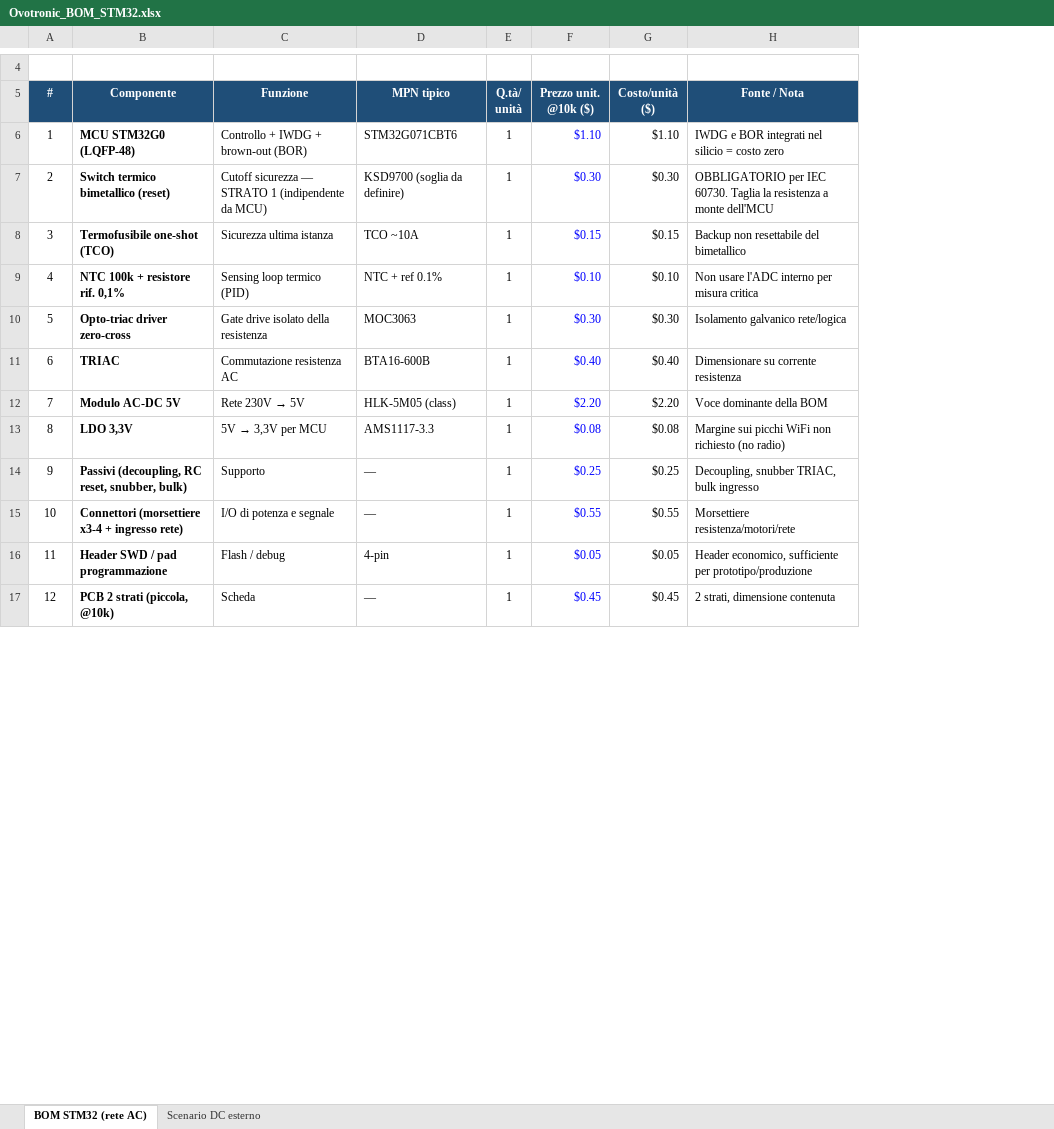
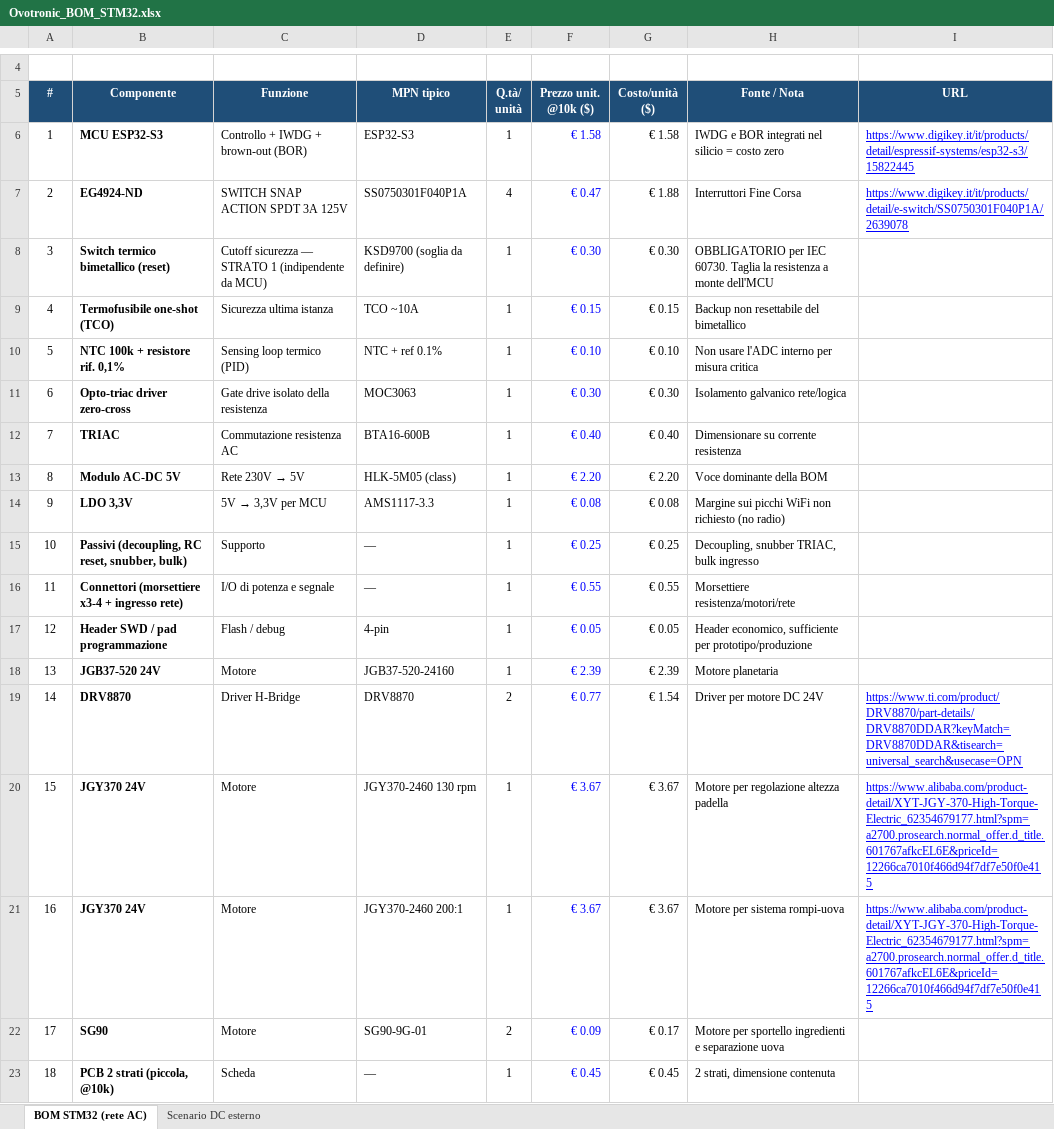
Before and after one commit to ABBranca/esp32-ovotronic-project, an Excel workbook: docs/Ovotronic_BOM_STM32.xlsx, sheet BOM STM32 (rete AC), drawn as a sheet; only a part is shown, gaps mark what is left out; values as stored, in another font and other column widths than the file's, no borders; charts and pictures not drawn; removed rows and columns are numbered as before the commit, all else as after; the diff covers the shown part only; the diff names each change by its address in the sheet, - before the commit and + after, or states it on an @@ line.

```diff
--- a/docs/Ovotronic_BOM_STM32.xlsx (sheet BOM STM32 (rete AC))
+++ b/docs/Ovotronic_BOM_STM32.xlsx (sheet BOM STM32 (rete AC))
+column I (URL), empty
-row 6: 1 | MCU STM32G0 (LQFP-48) | Controllo + IWDG + brown-out (BOR) | STM32G071CBT6 | 1 | $1.10 | $1.10 | IWDG e BOR integrati nel silicio = costo zero
+row 6: 1 | MCU ESP32-S3 | Controllo + IWDG + brown-out (BOR) | ESP32-S3 | 1 | € 1.58 | € 1.58 | IWDG e BOR integrati nel silicio = costo zero | https://www.digikey.it/it/products/detail/espressif-systems/esp32-s3/15822445
+row 7: 2 | EG4924-ND | SWITCH SNAP ACTION SPDT 3A 125V | SS0750301F040P1A | 4 | € 0.47 | € 1.88 | Interruttori Fine Corsa | https://www.digikey.it/it/products/detail/e-switch/SS0750301F040P1A/2639078
@@ column A (#) renumbered between rows 8 and 23 @@
-F8 (Prezzo unit. @10k ($)): $0.30
+F8 (Prezzo unit. @10k ($)): € 0.30
-G8 (Costo/unità ($)): $0.30
+G8 (Costo/unità ($)): € 0.30
-F9 (Prezzo unit. @10k ($)): $0.15
+F9 (Prezzo unit. @10k ($)): € 0.15
-G9 (Costo/unità ($)): $0.15
+G9 (Costo/unità ($)): € 0.15
-F10 (Prezzo unit. @10k ($)): $0.10
+F10 (Prezzo unit. @10k ($)): € 0.10
-G10 (Costo/unità ($)): $0.10
+G10 (Costo/unità ($)): € 0.10
-F11 (Prezzo unit. @10k ($)): $0.30
+F11 (Prezzo unit. @10k ($)): € 0.30
-G11 (Costo/unità ($)): $0.30
+G11 (Costo/unità ($)): € 0.30
-F12 (Prezzo unit. @10k ($)): $0.40
+F12 (Prezzo unit. @10k ($)): € 0.40
-G12 (Costo/unità ($)): $0.40
+G12 (Costo/unità ($)): € 0.40
-F13 (Prezzo unit. @10k ($)): $2.20
+F13 (Prezzo unit. @10k ($)): € 2.20
-G13 (Costo/unità ($)): $2.20
+G13 (Costo/unità ($)): € 2.20
-F14 (Prezzo unit. @10k ($)): $0.08
+F14 (Prezzo unit. @10k ($)): € 0.08
-G14 (Costo/unità ($)): $0.08
+G14 (Costo/unità ($)): € 0.08
-F15 (Prezzo unit. @10k ($)): $0.25
+F15 (Prezzo unit. @10k ($)): € 0.25
-G15 (Costo/unità ($)): $0.25
+G15 (Costo/unità ($)): € 0.25
-F16 (Prezzo unit. @10k ($)): $0.55
+F16 (Prezzo unit. @10k ($)): € 0.55
-G16 (Costo/unità ($)): $0.55
+G16 (Costo/unità ($)): € 0.55
-F17 (Prezzo unit. @10k ($)): $0.05
+F17 (Prezzo unit. @10k ($)): € 0.05
-G17 (Costo/unità ($)): $0.05
+G17 (Costo/unità ($)): € 0.05
+row 18: 13 | JGB37-520 24V | Motore | JGB37-520-24160 | 1 | € 2.39 | € 2.39 | Motore planetaria
+row 19: 14 | DRV8870 | Driver H-Bridge | DRV8870 | 2 | € 0.77 | € 1.54 | Driver per motore DC 24V | https://www.ti.com/product/DRV8870/part-details/DRV8870DDAR?keyMatch=DRV8870DDAR&tisearch=universal_search&usecase=OPN
+row 20: 15 | JGY370 24V | Motore | JGY370-2460 130 rpm | 1 | € 3.67 | € 3.67 | Motore per regolazione altezza padella | https://www.alibaba.com/product-detail/XYT-JGY-370-High-Torque-Electric_62354679177.html?spm=a2700.prosearch.normal_offer.d_title.601767afkcEL6E&priceId=12266ca7010f466d94f7df7e50f0e415
+row 21: 16 | JGY370 24V | Motore | JGY370-2460 200:1 | 1 | € 3.67 | € 3.67 | Motore per sistema rompi-uova | https://www.alibaba.com/product-detail/XYT-JGY-370-High-Torque-Electric_62354679177.html?spm=a2700.prosearch.normal_offer.d_title.601767afkcEL6E&priceId=12266ca7010f466d94f7df7e50f0e415
+row 22: 17 | SG90 | Motore | SG90-9G-01 | 2 | € 0.09 | € 0.17 | Motore per sportello ingredienti e separazione uova
-F23 (Prezzo unit. @10k ($)): $0.45
+F23 (Prezzo unit. @10k ($)): € 0.45
-G23 (Costo/unità ($)): $0.45
+G23 (Costo/unità ($)): € 0.45
```
Also changed, not shown: 1 added row and 7 edited cells elsewhere in this sheet, charts or pictures, 2 other files.
